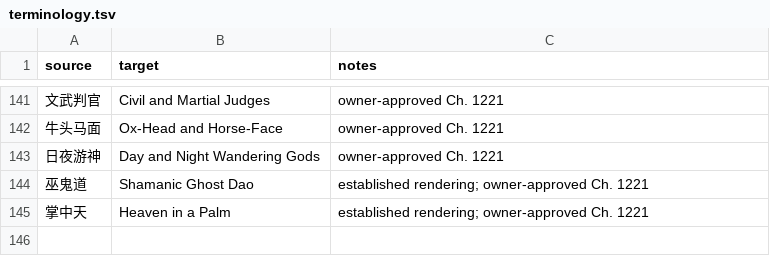
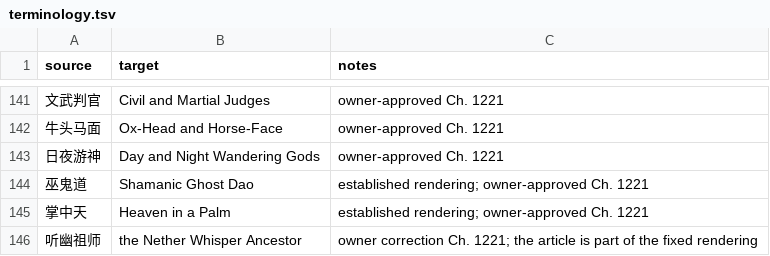
Before and after one commit to RoyUnconquerable/Translation, a TSV file: chatgpt/glossary/terminology.tsv, drawn as a sheet; only a part is shown, gaps mark what is left out; the diff names each change by its address in the sheet, - before the commit and + after, or states it on an @@ line.

Commit message:
terms: correct Nether Whisper Ancestor article

```diff
--- a/chatgpt/glossary/terminology.tsv
+++ b/chatgpt/glossary/terminology.tsv
+row 146: 听幽祖师 | the Nether Whisper Ancestor | owner correction Ch. 1221; the article is part of the fixed rendering
```
